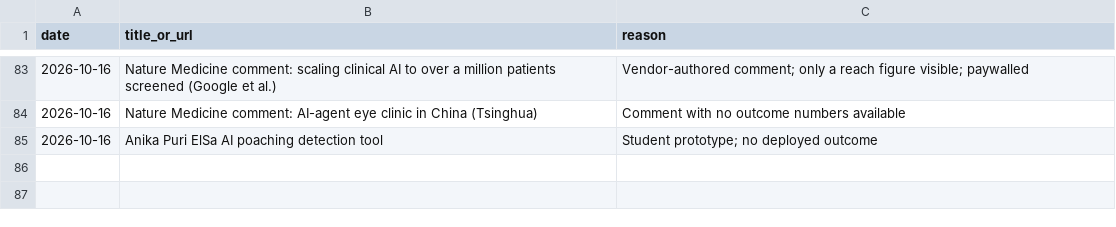
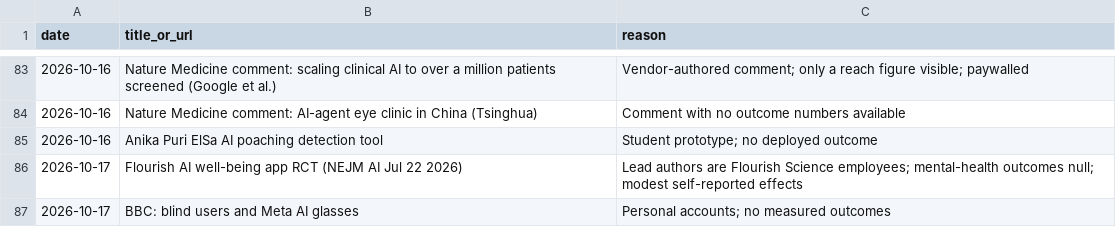
Before and after one commit to AviMaderer/AI-the-Good, a CSV file: data/rejects.csv, drawn as a sheet; only a part is shown, gaps mark what is left out.

```diff
--- a/data/rejects.csv
+++ b/data/rejects.csv
@@ -85 +85,3 @@ date,title_or_url,reason
 2026-10-16,Anika Puri ElSa AI poaching detection tool,Student prototype; no deployed outcome
+2026-10-17,Flourish AI well-being app RCT (NEJM AI Jul 22 2026),Lead authors are Flourish Science employees; mental-health outcomes null; modest self-reported effects
+2026-10-17,BBC: blind users and Meta AI glasses,Personal accounts; no measured outcomes
```
